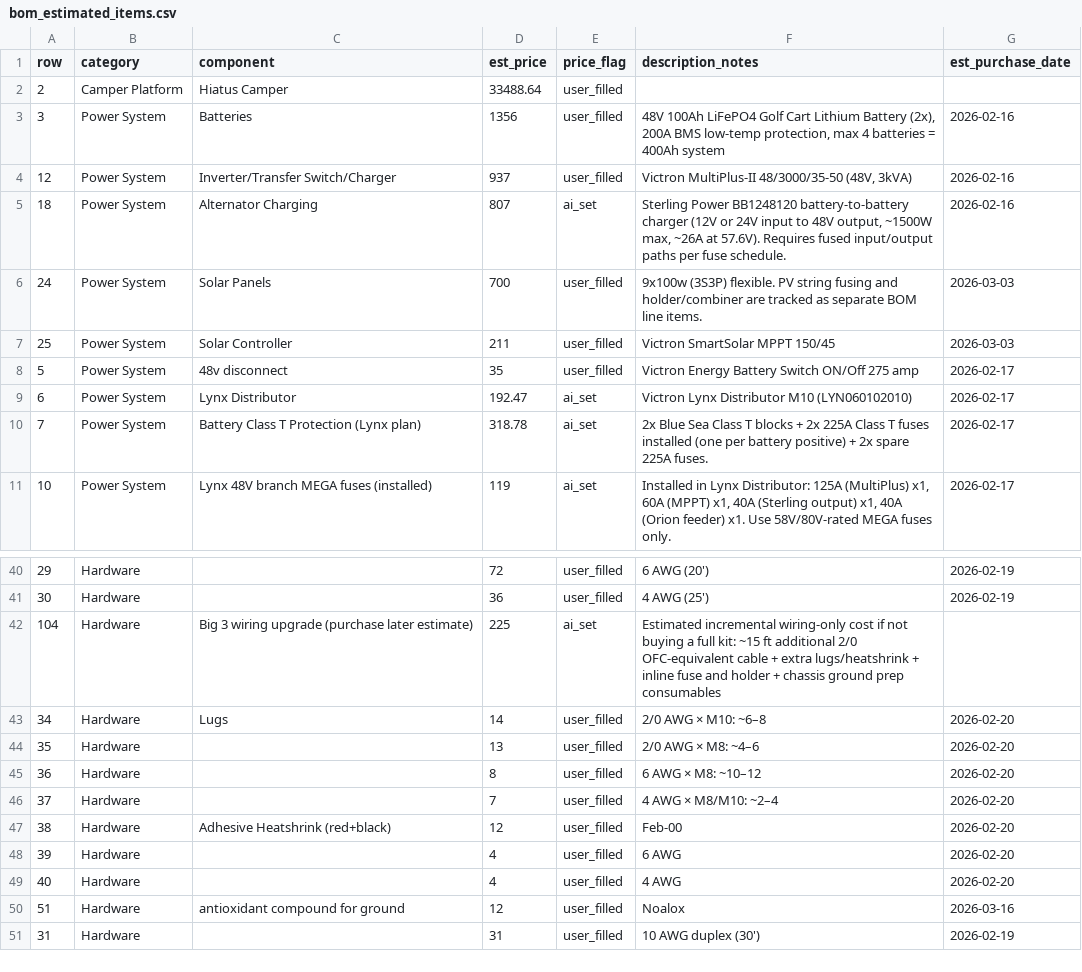
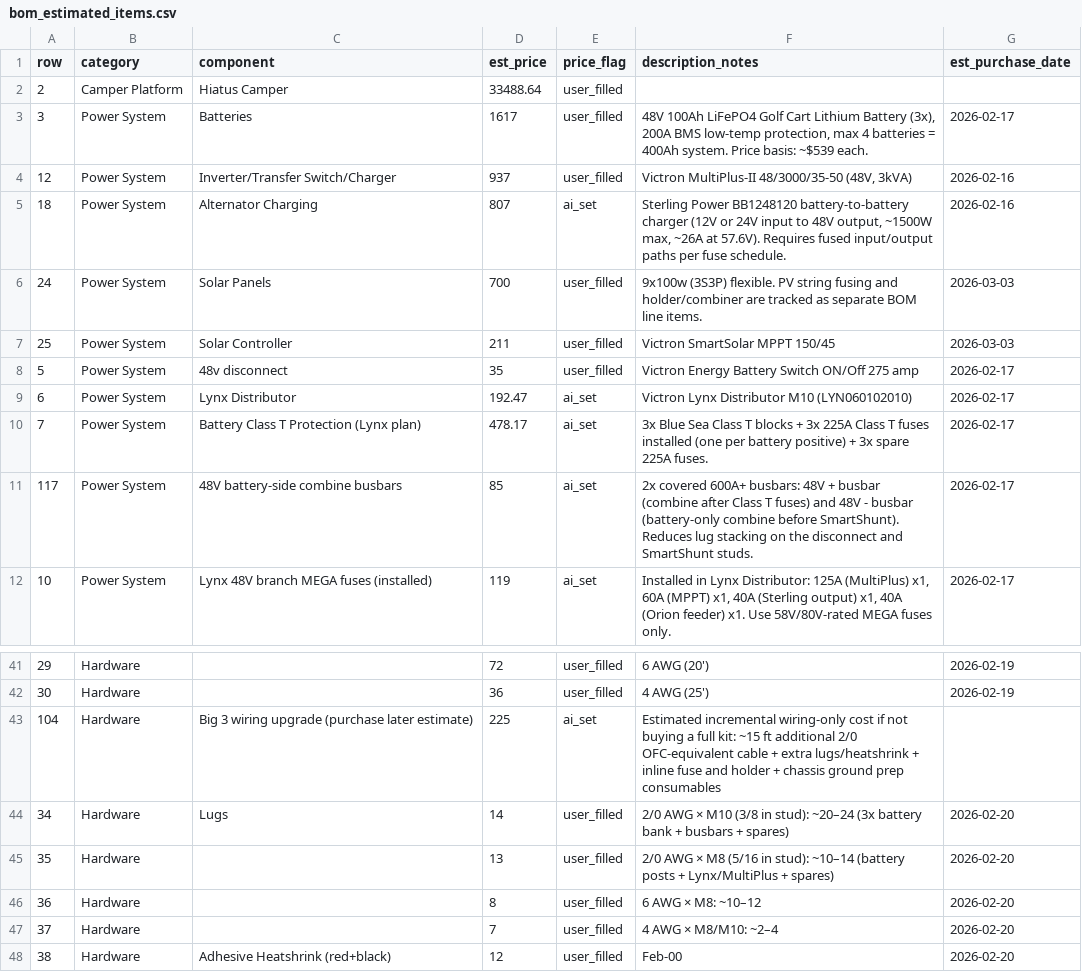
Before and after one commit to DataDaneDev/HiatusBuild, a CSV file: bom/bom_estimated_items.csv, drawn as a sheet; only a part is shown, gaps mark what is left out; the shorter side is filled out with more unchanged rows.

Commit message:
Update electrical documentation and operational guidelines for enhanced battery bank capacity and tool procurement strategy
- Revised electrical trade study to reflect increased battery bank from 2x to 3x 48V 100Ah LiFePO4, updating associated BOM and wiring details.
- Adjusted electrical fuse schedule to accommodate additional battery, including new Class T fuse for Battery C.
- Updated electrical overview diagram to illustrate changes in battery configuration and wiring.
- Enhanced operations manual with bench-test procedures for electrical module validation prior to installation.
- Added marketplace tools documentation focusing on Ryobi tools, including a tracker for used tool listings and recommendations for purchasing strategies.
- Updated project tracking to reflect decisions on battery bank expansion and associated impacts on autonomy and charging.

```diff
--- a/bom/bom_estimated_items.csv
+++ b/bom/bom_estimated_items.csv
@@ -2,3 +2,3 @@ row,category,component,est_price,price_flag,description_notes,est_purchase_date
 2,Camper Platform,Hiatus Camper,33488.64,user_filled,,
-3,Power System,Batteries,1356,user_filled,"48V 100Ah LiFePO4 Golf Cart Lithium Battery (2x), 200A BMS low-temp protection, max 4 batteries = 400Ah system",2026-02-16
+3,Power System,Batteries,1617,user_filled,"48V 100Ah LiFePO4 Golf Cart Lithium Battery (3x), 200A BMS low-temp protection, max 4 batteries = 400Ah system. Price basis: ~$539 each.",2026-02-17
 12,Power System,Inverter/Transfer Switch/Charger,937,user_filled,"Victron MultiPlus-II 48/3000/35-50 (48V, 3kVA)",2026-02-16
@@ -9,3 +9,4 @@ row,category,component,est_price,price_flag,description_notes,est_purchase_date
 6,Power System,Lynx Distributor,192.47,ai_set,Victron Lynx Distributor M10 (LYN060102010),2026-02-17
-7,Power System,Battery Class T Protection (Lynx plan),318.78,ai_set,2x Blue Sea Class T blocks + 2x 225A Class T fuses installed (one per battery positive) + 2x spare 225A fuses.,2026-02-17
+7,Power System,Battery Class T Protection (Lynx plan),478.17,ai_set,3x Blue Sea Class T blocks + 3x 225A Class T fuses installed (one per battery positive) + 3x spare 225A fuses.,2026-02-17
+117,Power System,48V battery-side combine busbars,85,ai_set,2x covered 600A+ busbars: 48V + busbar (combine after Class T fuses) and 48V - busbar (battery-only combine before SmartShunt). Reduces lug stacking on the disconnect and SmartShunt studs.,2026-02-17
 10,Power System,Lynx 48V branch MEGA fuses (installed),119,ai_set,"Installed in Lynx Distributor: 125A (MultiPlus) x1, 60A (MPPT) x1, 40A (Sterling output) x1, 40A (Orion feeder) x1. Use 58V/80V-rated MEGA fuses only.",2026-02-17
@@ -42,4 +43,4 @@ row,category,component,est_price,price_flag,description_notes,est_purchase_date
 104,Hardware,Big 3 wiring upgrade (purchase later estimate),225,ai_set,Estimated incremental wiring-only cost if not buying a full kit: ~15 ft additional 2/0 OFC-equivalent cable + extra lugs/heatshrink + inline fuse and holder + chassis ground prep consumables,
-34,Hardware,Lugs,14,user_filled,2/0 AWG × M10: ~6–8,2026-02-20
-35,Hardware,,13,user_filled,2/0 AWG × M8: ~4–6,2026-02-20
+34,Hardware,Lugs,14,user_filled,2/0 AWG × M10 (3/8 in stud): ~20–24 (3x battery bank + busbars + spares),2026-02-20
+35,Hardware,,13,user_filled,2/0 AWG × M8 (5/16 in stud): ~10–14 (battery posts + Lynx/MultiPlus + spares),2026-02-20
 36,Hardware,,8,user_filled,6 AWG × M8: ~10–12,2026-02-20
```
Also changed, not shown: 12 other files.
